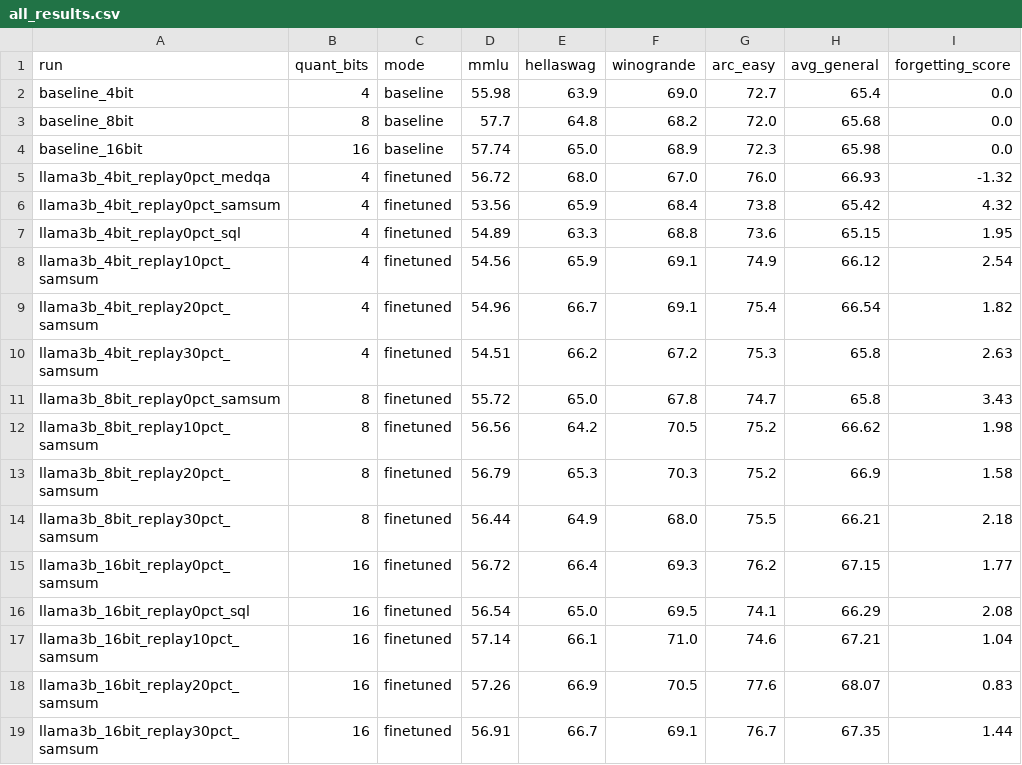
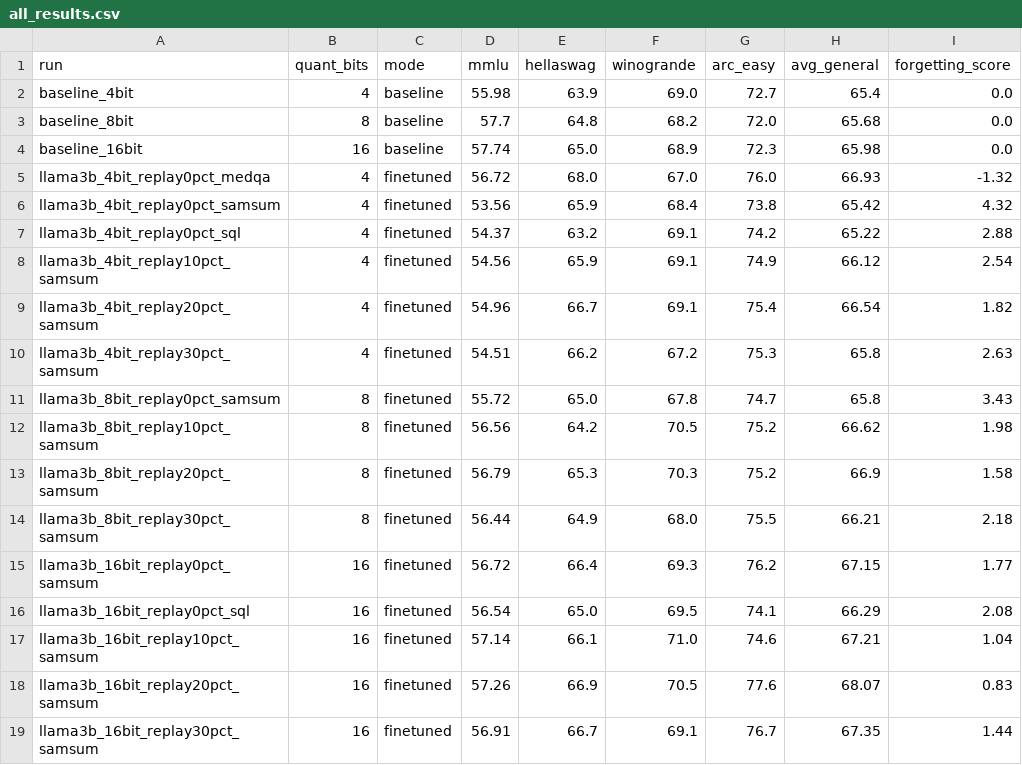
Before and after one commit to AnsariUsaid/qlora-forgetting-replay, a CSV file: results/all_results.csv, drawn as a sheet.

```diff
--- a/results/all_results.csv
+++ b/results/all_results.csv
@@ -6,3 +6,3 @@ llama3b_4bit_replay0pct_medqa,4,finetuned,56.72,68.0,67.0,76.0,66.93,-1.32
 llama3b_4bit_replay0pct_samsum,4,finetuned,53.56,65.9,68.4,73.8,65.42,4.32
-llama3b_4bit_replay0pct_sql,4,finetuned,54.89,63.3,68.8,73.6,65.15,1.95
+llama3b_4bit_replay0pct_sql,4,finetuned,54.37,63.2,69.1,74.2,65.22,2.88
 llama3b_4bit_replay10pct_samsum,4,finetuned,54.56,65.9,69.1,74.9,66.12,2.54
```
Also changed, not shown: results/task_results.csv, 2 other files.
